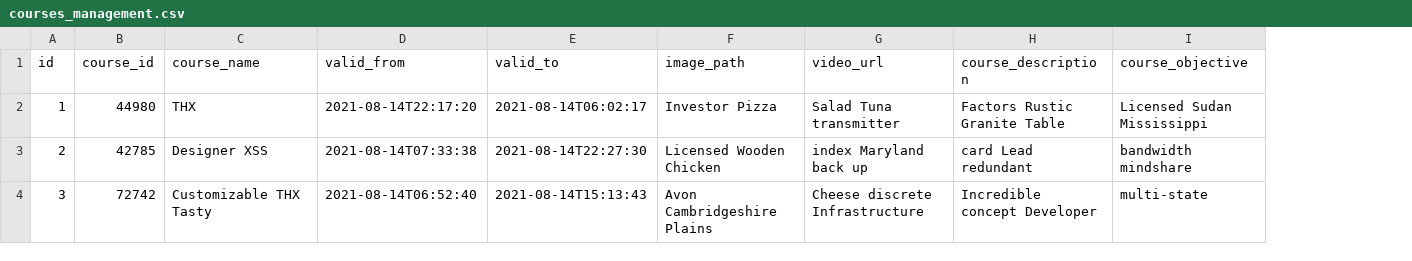
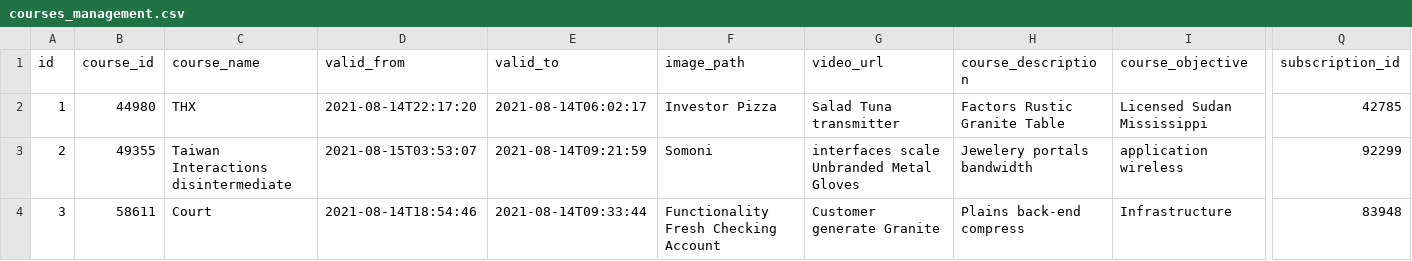
Before and after one commit to samratbasu2019/skillzag-course, a CSV file: src/main/resources/config/liquibase/fake-data/courses_management.csv, drawn as a sheet; only a part is shown, gaps mark what is left out; the diff covers the shown part only; the diff names each change by its address in the sheet, - before the commit and + after, or states it on an @@ line.

```diff
--- a/src/main/resources/config/liquibase/fake-data/courses_management.csv
+++ b/src/main/resources/config/liquibase/fake-data/courses_management.csv
+column Q (subscription_id), rows 2-4: 42785 | 92299 | 83948
-B3 (course_id): 42785
+B3 (course_id): 49355
-C3 (course_name): Designer XSS
+C3 (course_name): Taiwan Interactions disintermediate
-D3 (valid_from): 2021-08-14T07:33:38
+D3 (valid_from): 2021-08-15T03:53:07
-E3 (valid_to): 2021-08-14T22:27:30
+E3 (valid_to): 2021-08-14T09:21:59
-F3 (image_path): Licensed Wooden Chicken
+F3 (image_path): Somoni
-G3 (video_url): index Maryland back up
+G3 (video_url): interfaces scale Unbranded Metal Gloves
-H3 (course_description): card Lead redundant
+H3 (course_description): Jewelery portals bandwidth
-I3 (course_objective): bandwidth mindshare
+I3 (course_objective): application wireless
-B4 (course_id): 72742
+B4 (course_id): 58611
-C4 (course_name): Customizable THX Tasty
+C4 (course_name): Court
-D4 (valid_from): 2021-08-14T06:52:40
+D4 (valid_from): 2021-08-14T18:54:46
-E4 (valid_to): 2021-08-14T15:13:43
+E4 (valid_to): 2021-08-14T09:33:44
-F4 (image_path): Avon Cambridgeshire Plains
+F4 (image_path): Functionality Fresh Checking Account
-G4 (video_url): Cheese discrete Infrastructure
+G4 (video_url): Customer generate Granite
-H4 (course_description): Incredible concept Developer
+H4 (course_description): Plains back-end compress
-I4 (course_objective): multi-state
+I4 (course_objective): Infrastructure
```
Also changed, not shown: 88 edited cells elsewhere in this file, src/main/resources/config/liquibase/fake-data/subscription_management.csv, 17 other files.
